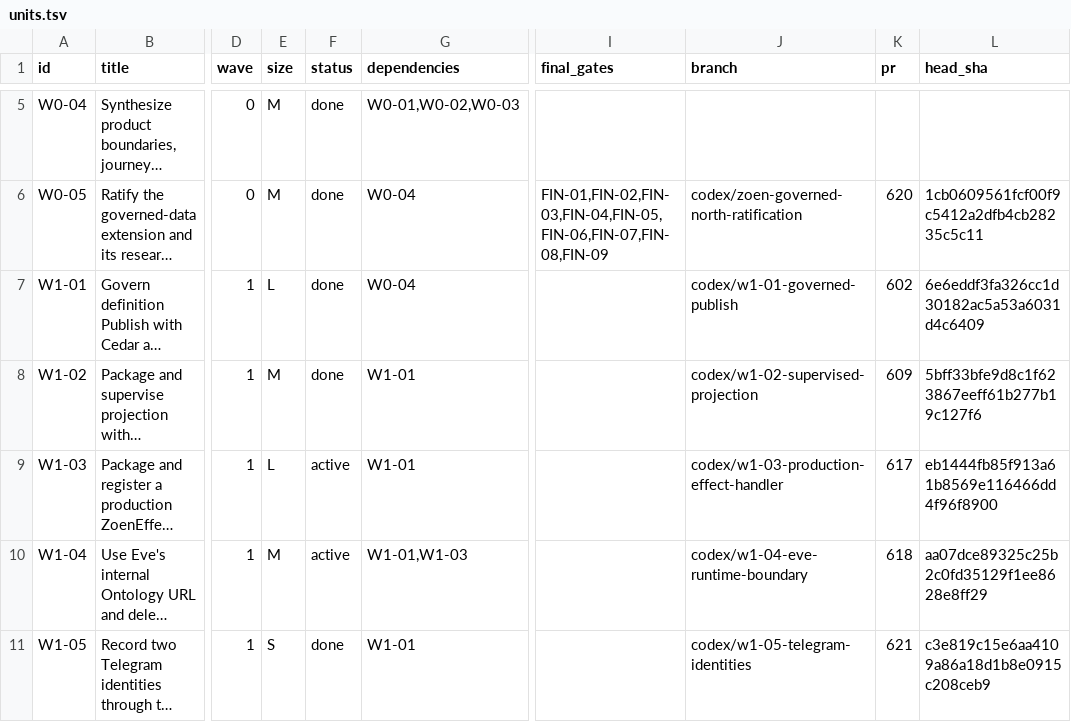
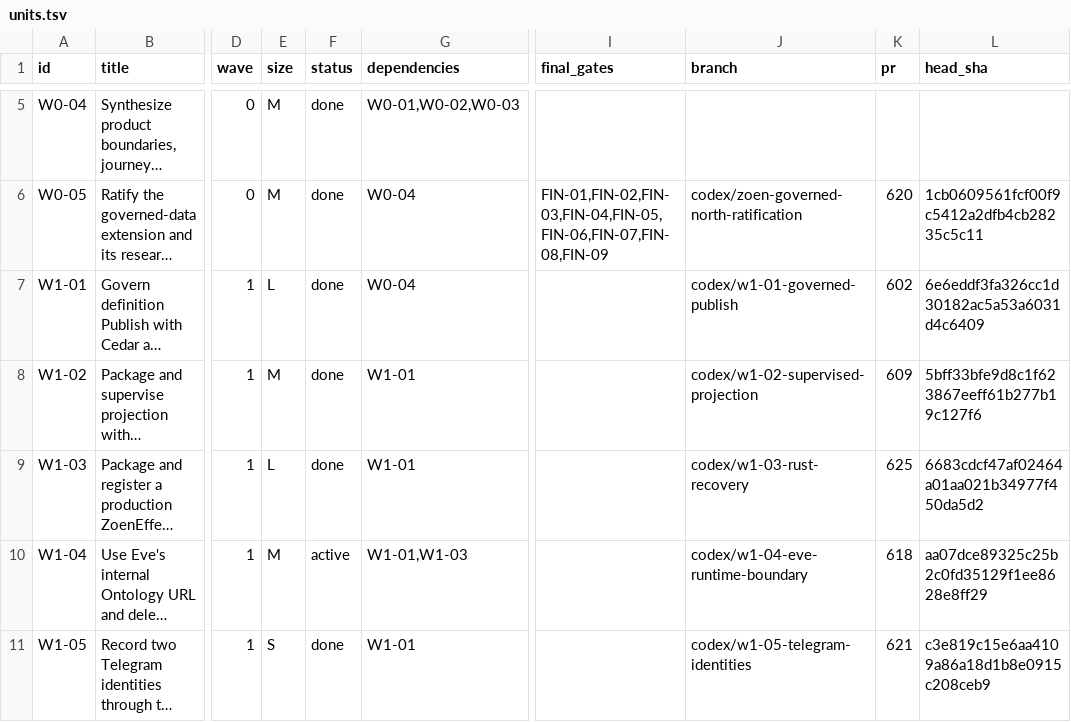
Before and after one commit to EnzoTironi/OS, a TSV file: orchestrate/zoen-final/units.tsv, drawn as a sheet; only a part is shown, gaps mark what is left out; long unchanged cells end in …; the diff names each change by its address in the sheet, - before the commit and + after, or states it on an @@ line.

```diff
--- a/orchestrate/zoen-final/units.tsv
+++ b/orchestrate/zoen-final/units.tsv
-F9 (status): active
+F9 (status): done
-J9 (branch): codex/w1-03-production-effect-handler
+J9 (branch): codex/w1-03-rust-recovery
-K9 (pr): 617
+K9 (pr): 625
-L9 (head_sha): eb1444fb85f913a61b8569e116466dd4f96f8900
+L9 (head_sha): 6683cdcf47af02464a01aa021b34977f450da5d2
```
Also changed, not shown: orchestrate/zoen-final/ledger.tsv, 4 other files.
